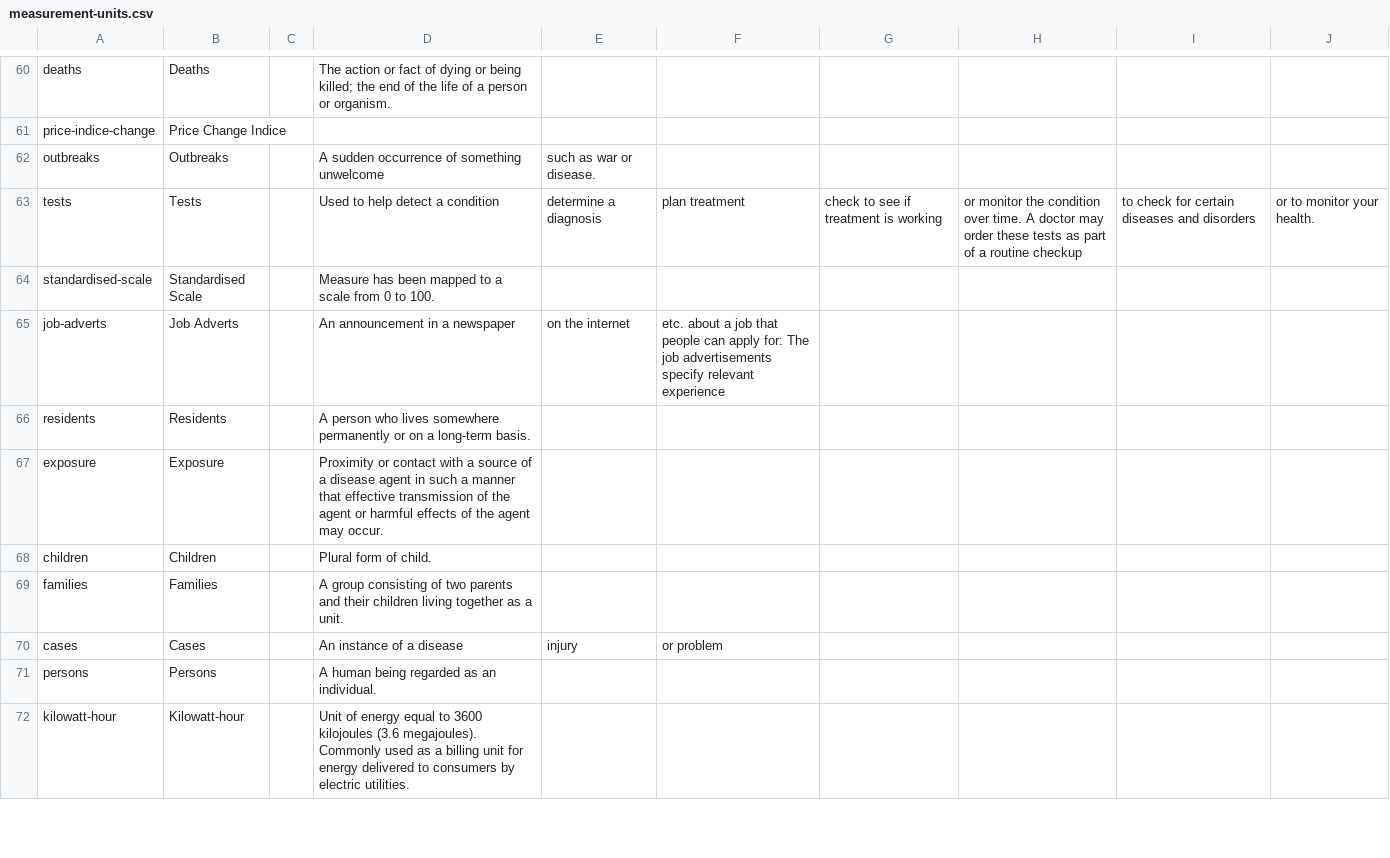
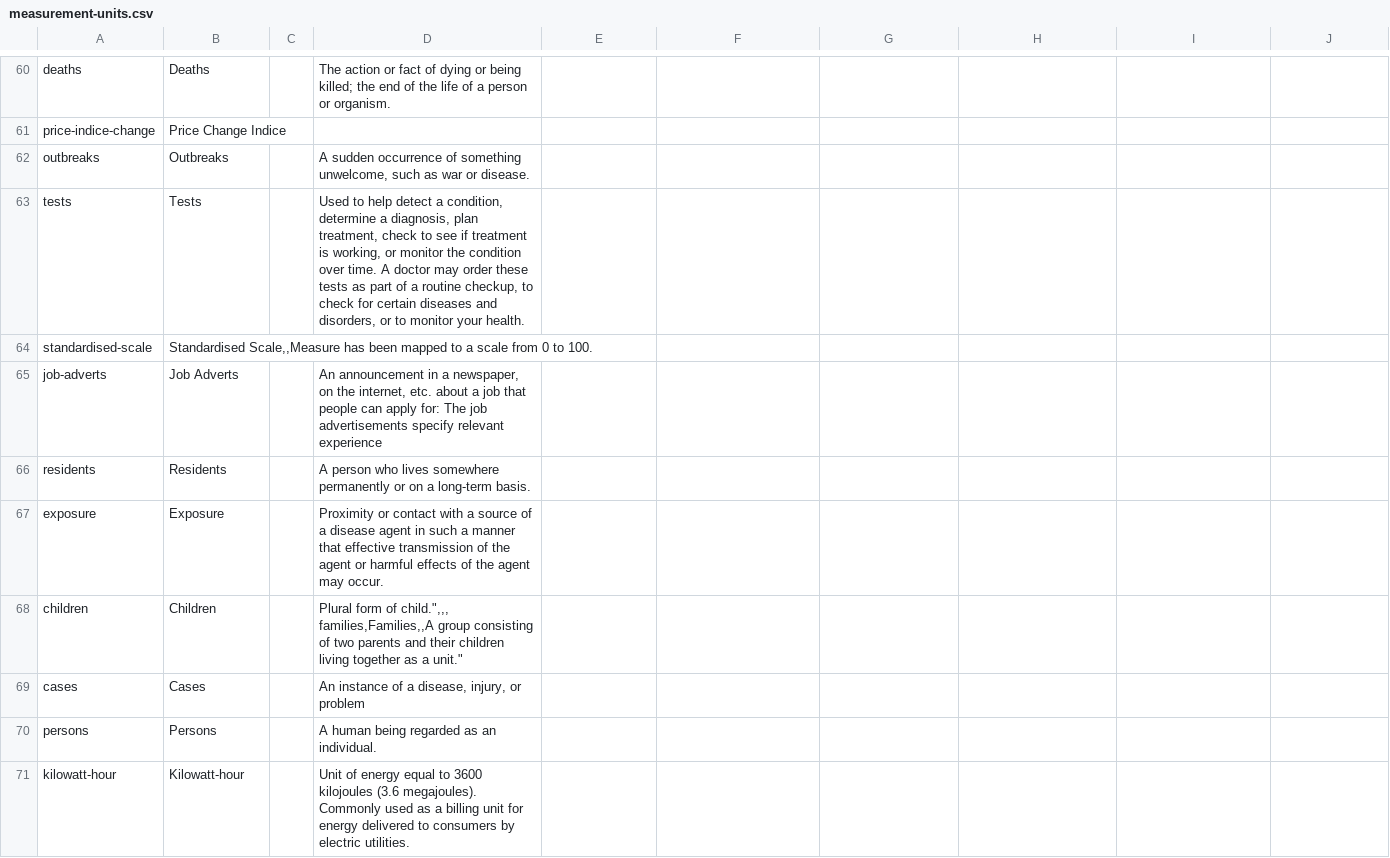
Before and after one commit to GSS-Cogs/ref_common, a CSV file: codelists/measurement-units.csv, drawn as a sheet; only a part is shown, gaps mark what is left out; removed rows and columns are numbered as before the commit, all else as after; ↵ is a line break in a cell; the diff names each change by its address in the sheet, - before the commit and + after, or states it on an @@ line.

Commit message:
putting quotes around descriptions

```diff
--- a/codelists/measurement-units.csv
+++ b/codelists/measurement-units.csv
-D62: …of something unwelcome
+D62: …of something unwelcome, such as war or disease.
-E62: such as war or disease.
+E62: (empty)
-D63: …detect a condition
+D63: …detect a condition, determine a diagnosis, plan treatment, check to see if treatment is working, or monitor the condition over time. A doctor may order these tests as part of a routine checkup, to check for certain diseases and disorders, or to monitor your health.
-E63: determine a diagnosis
+E63: (empty)
-F63: plan treatment
+F63: (empty)
-G63: check to see if treatment is working
+G63: (empty)
-H63: or monitor the condition over time. A doctor may order these tests as part of a routine checkup
+H63: (empty)
-I63: to check for certain diseases and disorders
+I63: (empty)
-J63: or to monitor your health.
+J63: (empty)
-B64: Standardised Scale
+B64: Standardised Scale,,Measure has been mapped to a scale from 0 to 100.
-D64: Measure has been mapped to a scale from 0 to 100.
+D64: (empty)
-D65: …in a newspaper
+D65: …in a newspaper, on the internet, etc. about a job that people can apply for: The job advertisements specify relevant experience
-E65: on the internet
+E65: (empty)
-F65: etc. about a job that people can apply for: The job advertisements specify relevant experience
+F65: (empty)
-D68: …form of child.
+D68: …form of child.",,, ↵ families,Families,,A group consisting of two parents and their children living together as a unit."
-row 69: families | Families |  | A group consisting of two parents and their children living together as a unit.
-D69: An instance of a disease
+D69: An instance of a disease, injury, or problem
-E69: injury
+E69: (empty)
-F69: or problem
+F69: (empty)
```
